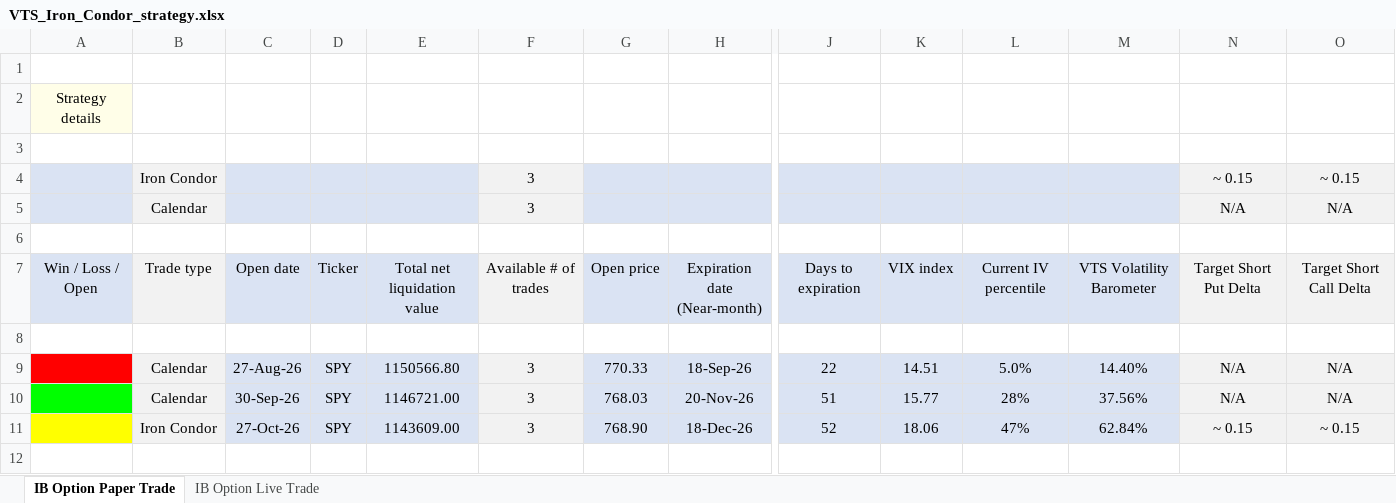
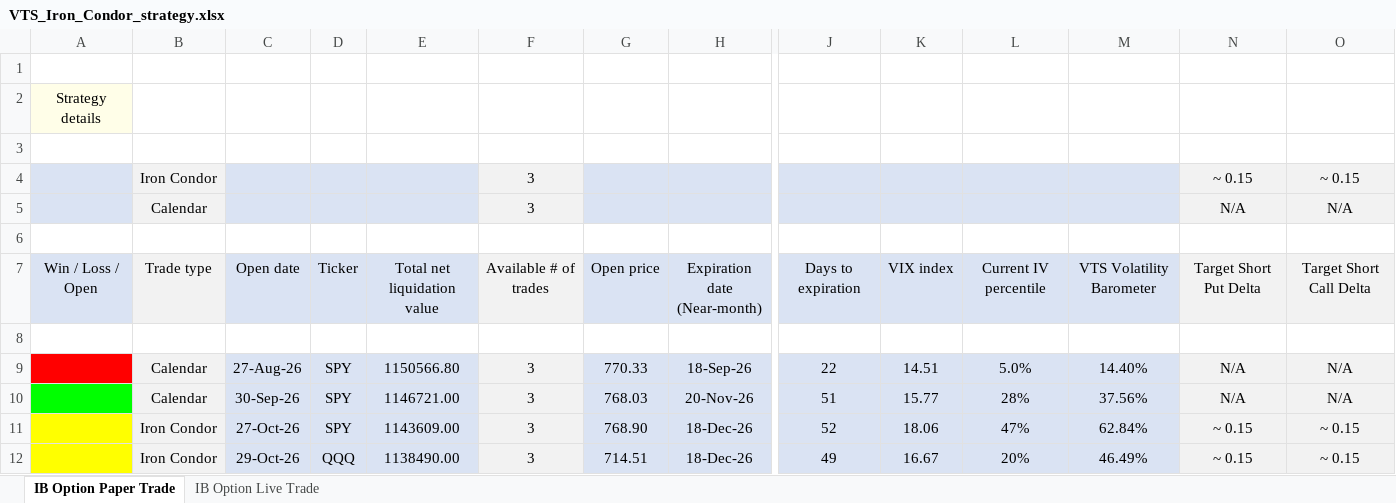
Before and after one commit to leveragevolatilitylife/ICCS_Options_Calculator, an Excel workbook: VTS_Iron_Condor_strategy.xlsx, sheet IB Option Paper Trade, drawn as a sheet; only a part is shown, gaps mark what is left out; values as stored, in another font and other column widths than the file's, no borders; rows hold the shown columns only; the diff names each change by its address in the sheet, - before the commit and + after, or states it on an @@ line.

Commit message:
Add files via upload

```diff
--- a/VTS_Iron_Condor_strategy.xlsx (sheet IB Option Paper Trade)
+++ b/VTS_Iron_Condor_strategy.xlsx (sheet IB Option Paper Trade)
+row 12:  | Iron Condor | 29-Oct-26 | QQQ | 1138490.00 | 3 | 714.51 | 18-Dec-26 | 49 | 16.67 | 20% | 46.49% | ~ 0.15 | ~ 0.15
```
